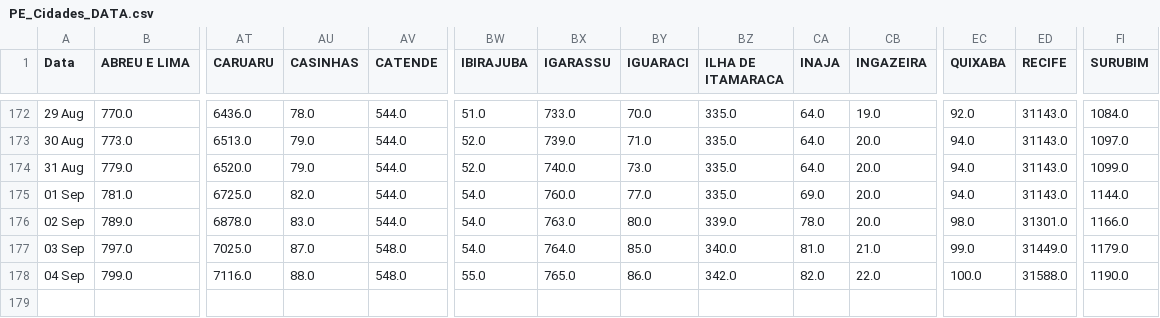
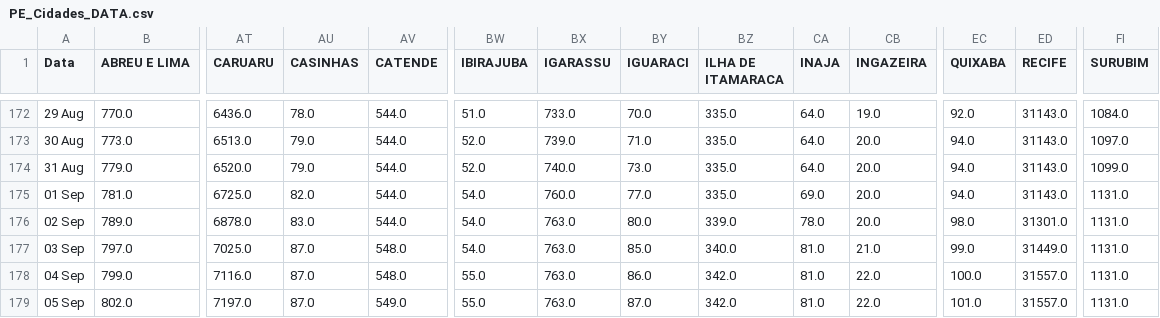
Before and after one commit to JTeodomiro/covid19PE, a CSV file: PE_Cidades_DATA.csv, drawn as a sheet; only a part is shown, gaps mark what is left out; rows hold the shown columns only; the diff names each change by its address in the sheet, - before the commit and + after, or states it on an @@ line.

```diff
--- a/PE_Cidades_DATA.csv
+++ b/PE_Cidades_DATA.csv
-FI175 (SURUBIM): 1144.0
+FI175 (SURUBIM): 1131.0
-FI176 (SURUBIM): 1166.0
+FI176 (SURUBIM): 1131.0
-BX177 (IGARASSU): 764.0
+BX177 (IGARASSU): 763.0
-FI177 (SURUBIM): 1179.0
+FI177 (SURUBIM): 1131.0
-AU178 (CASINHAS): 88.0
+AU178 (CASINHAS): 87.0
-BX178 (IGARASSU): 765.0
+BX178 (IGARASSU): 763.0
-CA178 (INAJA): 82.0
+CA178 (INAJA): 81.0
-ED178 (RECIFE): 31588.0
+ED178 (RECIFE): 31557.0
-FI178 (SURUBIM): 1190.0
+FI178 (SURUBIM): 1131.0
+row 179: 05 Sep | 802.0 | 7197.0 | 87.0 | 549.0 | 55.0 | 763.0 | 87.0 | 342.0 | 81.0 | 22.0 | 101.0 | 31557.0 | 1131.0
```
Also changed, not shown: Obitos_PE_Cidades.csv, PE_Cidades_DATA_Leve.csv, 1 other file.
